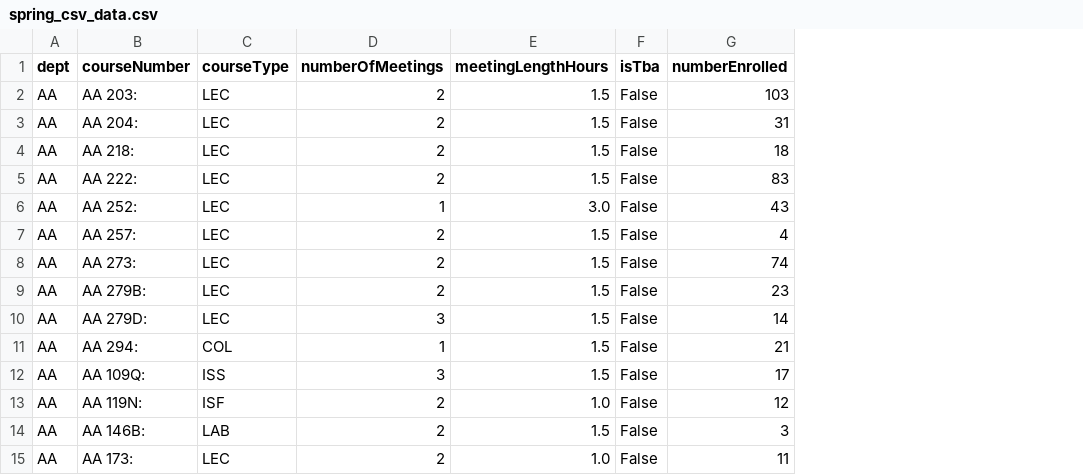
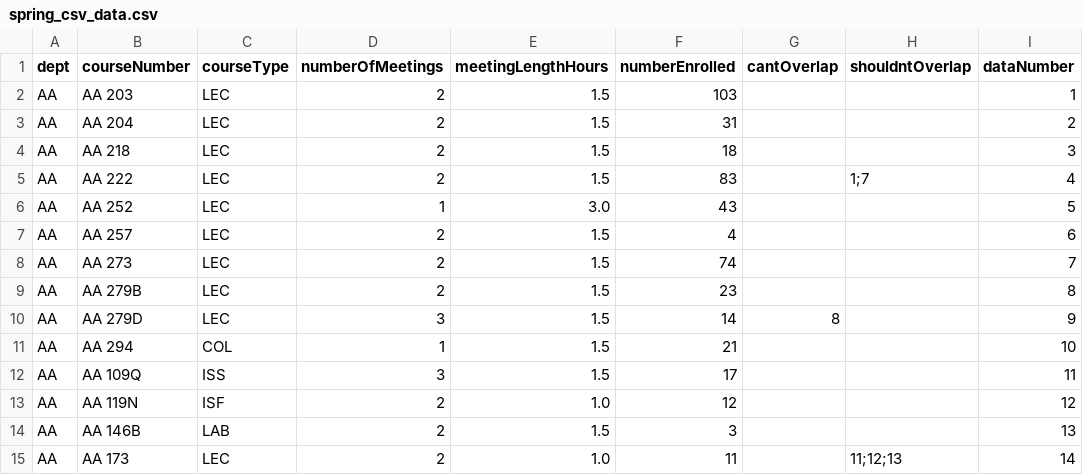
Before and after one commit to elsoroka/StanfordAA222Project, a CSV file: data/spring_csv_data.csv, drawn as a sheet; removed rows and columns are numbered as before the commit, all else as after; the diff names each change by its address in the sheet, - before the commit and + after, or states it on an @@ line.

Commit message:
Current versions of AA spring and winter small datasets.

```diff
--- a/data/spring_csv_data.csv
+++ b/data/spring_csv_data.csv
-column F (isTba), rows 2-15: all False
+column G (cantOverlap), row 10: 8
+column H (shouldntOverlap), rows 5-15: 1;7 |  |  |  |  |  |  |  |  |  | 11;12;13
+column I (dataNumber), rows 2-15: 1 | 2 | 3 | 4 | 5 | 6 | 7 | 8 | 9 | 10 | 11 | 12 | 13 | 14
-B2 (courseNumber): AA 203:
+B2 (courseNumber): AA 203
-B3 (courseNumber): AA 204:
+B3 (courseNumber): AA 204
-B4 (courseNumber): AA 218:
+B4 (courseNumber): AA 218
-B5 (courseNumber): AA 222:
+B5 (courseNumber): AA 222
-B6 (courseNumber): AA 252:
+B6 (courseNumber): AA 252
-B7 (courseNumber): AA 257:
+B7 (courseNumber): AA 257
-B8 (courseNumber): AA 273:
+B8 (courseNumber): AA 273
-B9 (courseNumber): AA 279B:
+B9 (courseNumber): AA 279B
-B10 (courseNumber): AA 279D:
+B10 (courseNumber): AA 279D
-B11 (courseNumber): AA 294:
+B11 (courseNumber): AA 294
-B12 (courseNumber): AA 109Q:
+B12 (courseNumber): AA 109Q
-B13 (courseNumber): AA 119N:
+B13 (courseNumber): AA 119N
-B14 (courseNumber): AA 146B:
+B14 (courseNumber): AA 146B
-B15 (courseNumber): AA 173:
+B15 (courseNumber): AA 173
```
Also changed, not shown: 1 other file.
